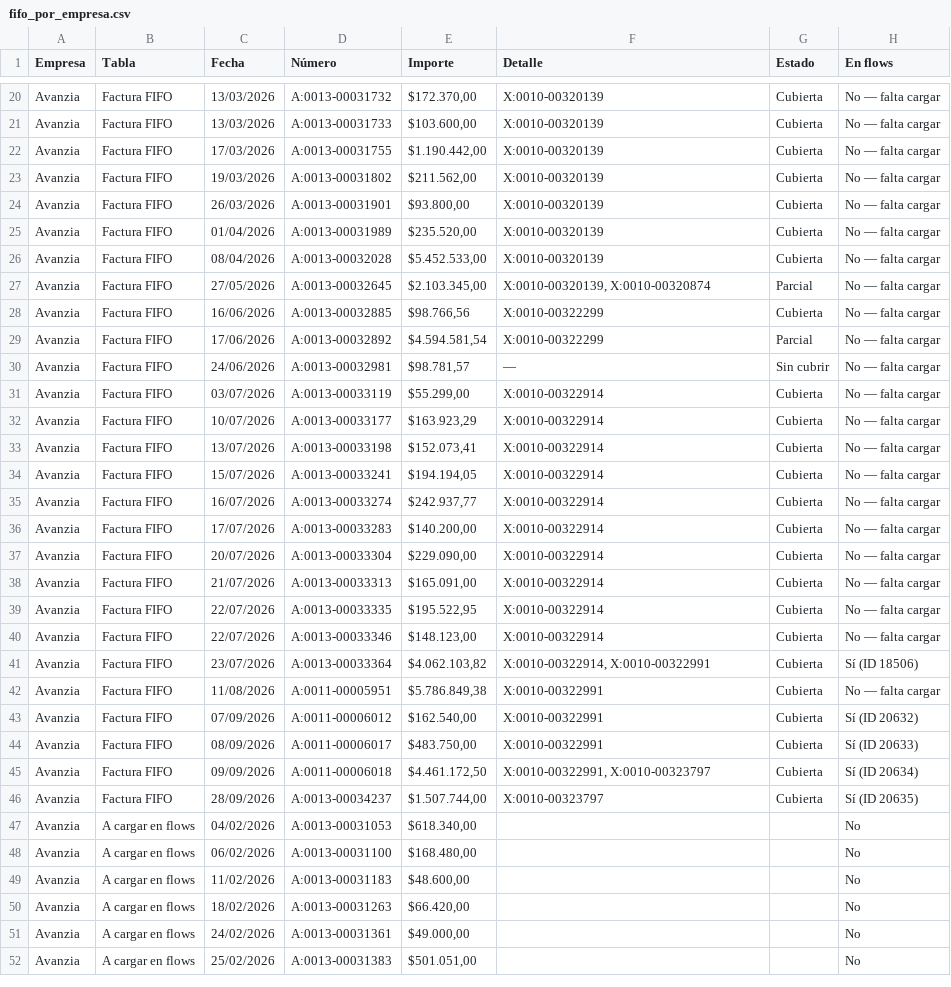
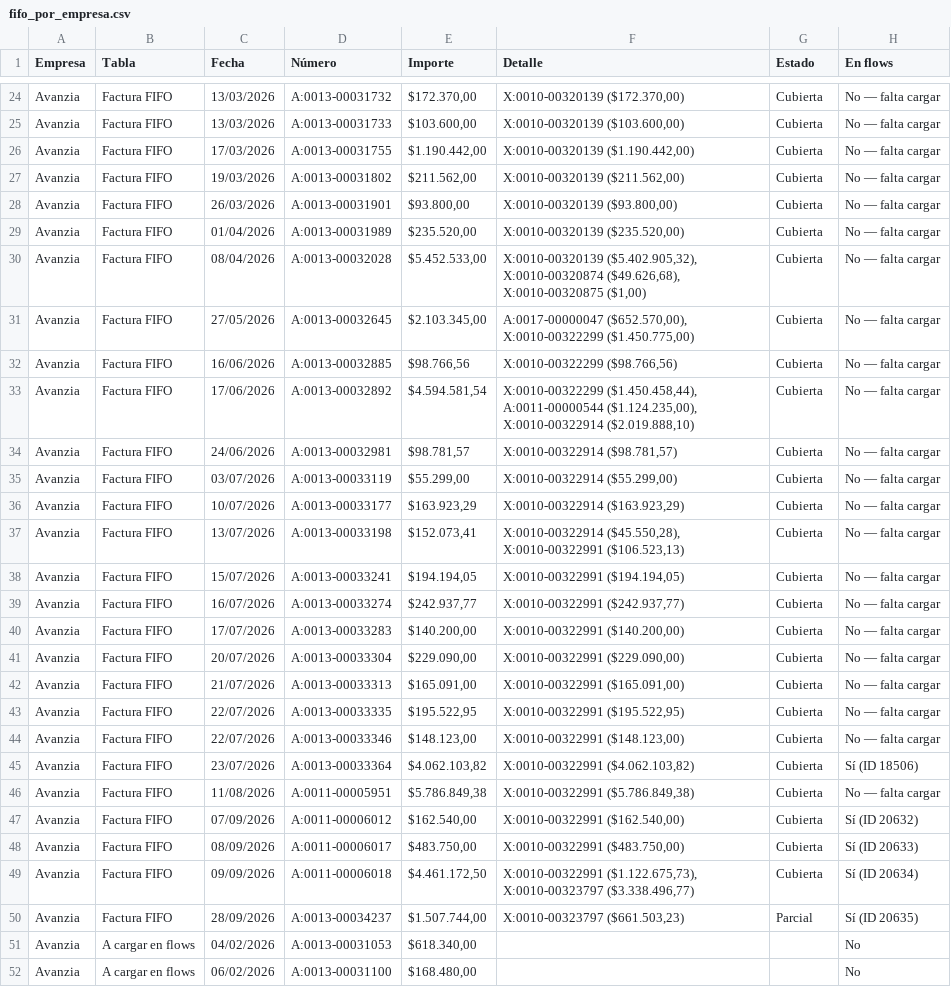
Before and after one commit to MaxiPedano/conciliacion-ctas-ctes, a CSV file: fifo_por_empresa.csv, drawn as a sheet; only a part is shown, gaps mark what is left out; the shorter side is filled out with more unchanged rows; addresses are those after the commit; the diff covers the shown part only; the diff names each change by its address in the sheet, - before the commit and + after, or states it on an @@ line.

```diff
--- a/fifo_por_empresa.csv
+++ b/fifo_por_empresa.csv
-F24 (Detalle): X:0010-00320139
+F24 (Detalle): X:0010-00320139 ($172.370,00)
-F25 (Detalle): X:0010-00320139
+F25 (Detalle): X:0010-00320139 ($103.600,00)
-F26 (Detalle): X:0010-00320139
+F26 (Detalle): X:0010-00320139 ($1.190.442,00)
-F27 (Detalle): X:0010-00320139
+F27 (Detalle): X:0010-00320139 ($211.562,00)
-F28 (Detalle): X:0010-00320139
+F28 (Detalle): X:0010-00320139 ($93.800,00)
-F29 (Detalle): X:0010-00320139
+F29 (Detalle): X:0010-00320139 ($235.520,00)
-F30 (Detalle): X:0010-00320139
+F30 (Detalle): X:0010-00320139 ($5.402.905,32), X:0010-00320874 ($49.626,68), X:0010-00320875 ($1,00)
-F31 (Detalle): X:0010-00320139, X:0010-00320874
+F31 (Detalle): A:0017-00000047 ($652.570,00), X:0010-00322299 ($1.450.775,00)
-G31 (Estado): Parcial
+G31 (Estado): Cubierta
-F32 (Detalle): X:0010-00322299
+F32 (Detalle): X:0010-00322299 ($98.766,56)
-F33 (Detalle): X:0010-00322299
+F33 (Detalle): X:0010-00322299 ($1.450.458,44), A:0011-00000544 ($1.124.235,00), X:0010-00322914 ($2.019.888,10)
-G33 (Estado): Parcial
+G33 (Estado): Cubierta
-F34 (Detalle): —
+F34 (Detalle): X:0010-00322914 ($98.781,57)
-G34 (Estado): Sin cubrir
+G34 (Estado): Cubierta
-F35 (Detalle): X:0010-00322914
+F35 (Detalle): X:0010-00322914 ($55.299,00)
-F36 (Detalle): X:0010-00322914
+F36 (Detalle): X:0010-00322914 ($163.923,29)
-F37 (Detalle): X:0010-00322914
+F37 (Detalle): X:0010-00322914 ($45.550,28), X:0010-00322991 ($106.523,13)
-F38 (Detalle): X:0010-00322914
+F38 (Detalle): X:0010-00322991 ($194.194,05)
-F39 (Detalle): X:0010-00322914
+F39 (Detalle): X:0010-00322991 ($242.937,77)
-F40 (Detalle): X:0010-00322914
+F40 (Detalle): X:0010-00322991 ($140.200,00)
-F41 (Detalle): X:0010-00322914
+F41 (Detalle): X:0010-00322991 ($229.090,00)
-F42 (Detalle): X:0010-00322914
+F42 (Detalle): X:0010-00322991 ($165.091,00)
-F43 (Detalle): X:0010-00322914
+F43 (Detalle): X:0010-00322991 ($195.522,95)
-F44 (Detalle): X:0010-00322914
+F44 (Detalle): X:0010-00322991 ($148.123,00)
-F45 (Detalle): X:0010-00322914, X:0010-00322991
+F45 (Detalle): X:0010-00322991 ($4.062.103,82)
-F46 (Detalle): X:0010-00322991
+F46 (Detalle): X:0010-00322991 ($5.786.849,38)
-F47 (Detalle): X:0010-00322991
+F47 (Detalle): X:0010-00322991 ($162.540,00)
-F48 (Detalle): X:0010-00322991
+F48 (Detalle): X:0010-00322991 ($483.750,00)
-F49 (Detalle): X:0010-00322991, X:0010-00323797
+F49 (Detalle): X:0010-00322991 ($1.122.675,73), X:0010-00323797 ($3.338.496,77)
-F50 (Detalle): X:0010-00323797
+F50 (Detalle): X:0010-00323797 ($661.503,23)
-G50 (Estado): Cubierta
+G50 (Estado): Parcial
```
Also changed, not shown: 4 added rows and 75 edited cells elsewhere in this file, 3 other files.
